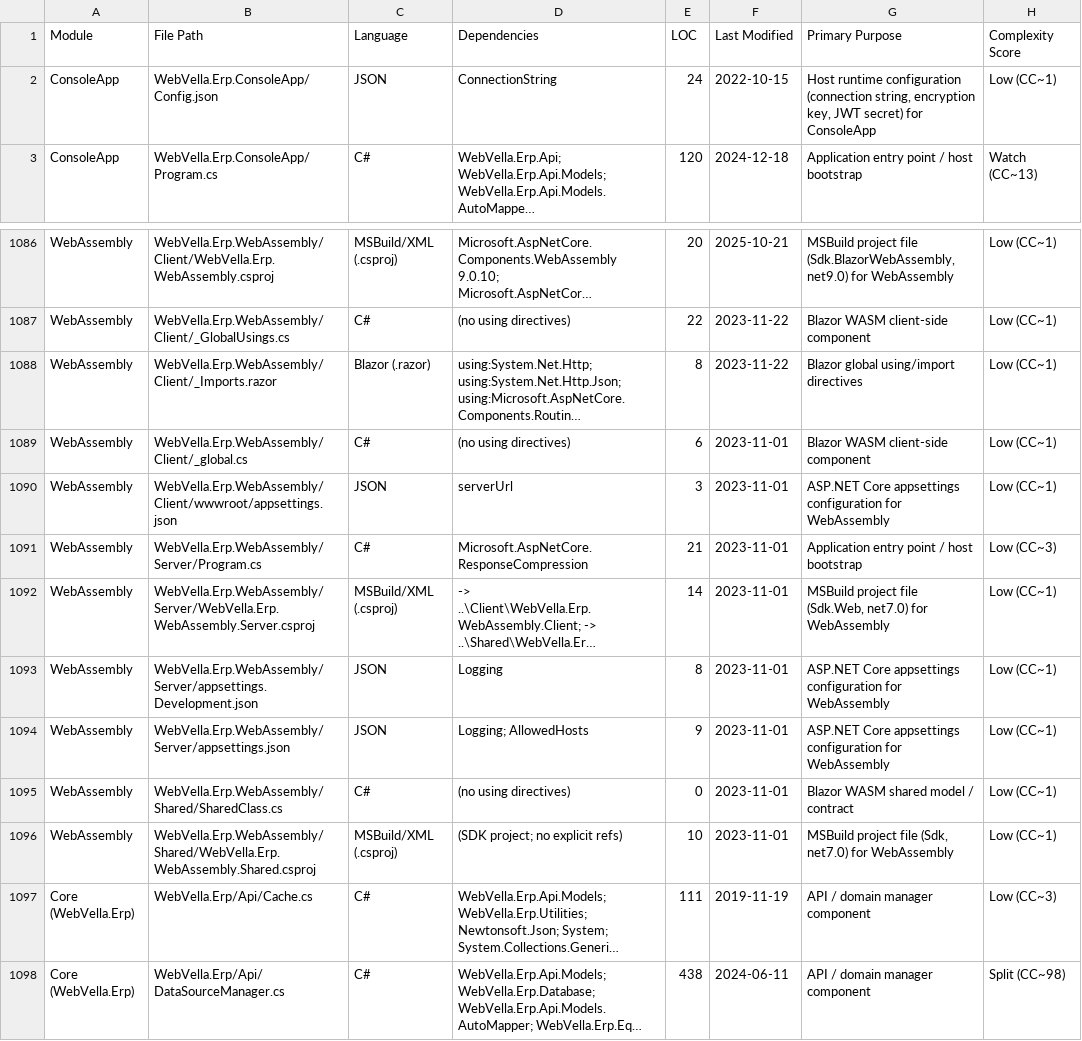
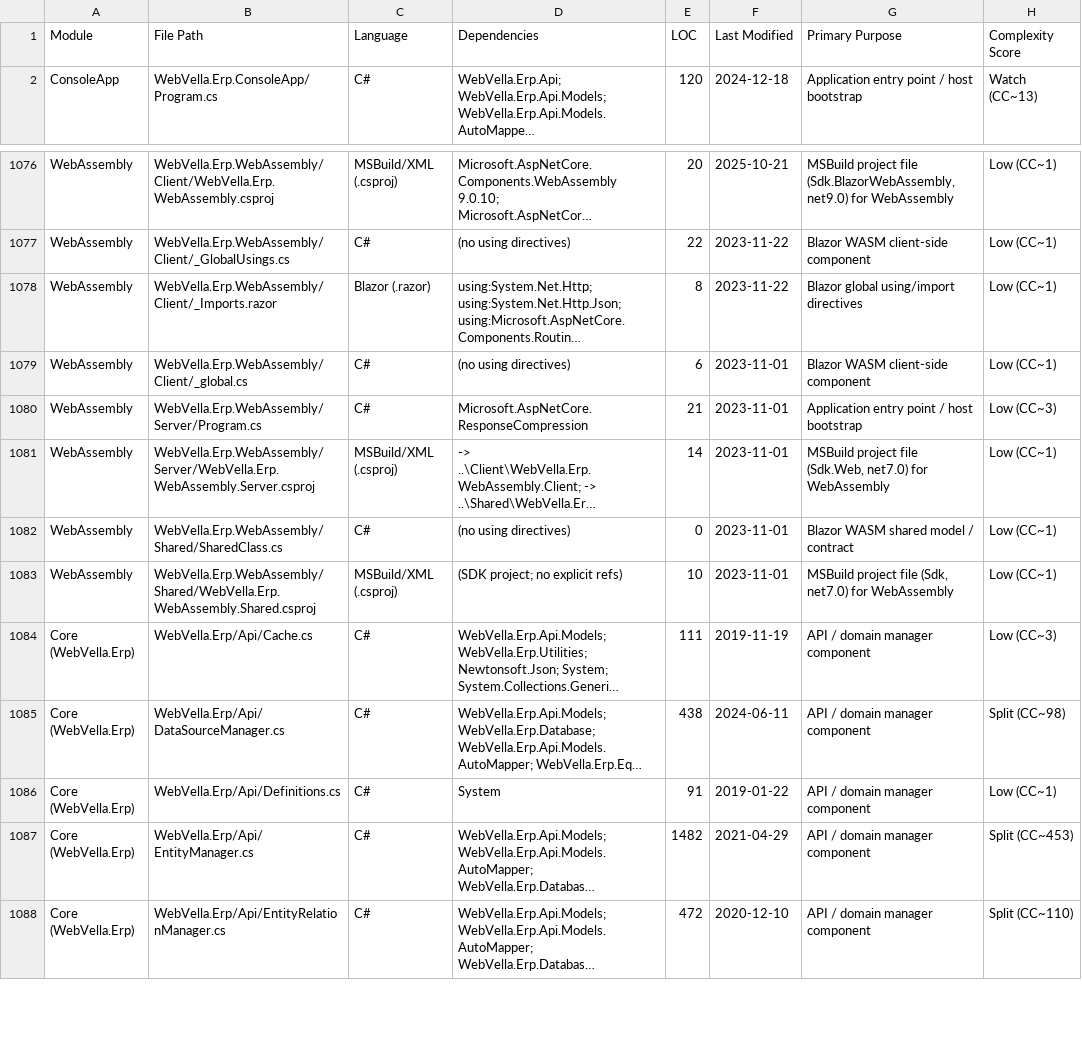
Before and after one commit to blitzy-public-samples/blitzy-WebVella-ERP, a CSV file: docs/reverse-engineering/code-inventory.csv, drawn as a sheet; only a part is shown, gaps mark what is left out; the shorter side is filled out with more unchanged rows; long unchanged cells end in …; the diff covers the shown part only; the diff names each change by its address in the sheet, - before the commit and + after, or states it on an @@ line.

Commit message:
docs(reverse-engineering): address Checkpoint 1 review findings (10/10)
Resolve all code-review findings for the Foundation Coverage Map &
Database Schema checkpoint. Documentation-only; no production code,
config, or schema touched. data-dictionary.csv left untouched (PASS).

code-inventory.csv
- C1 (MAJOR): remove the 13 JSON config rows; Language column now uses
  only the 5 allowed values; CSV = 1,315 rows = 100% primary-file
  coverage (surgical removal, 0 insertions / 13 deletions).

code-inventory.md
- M1 (MAJOR): drop JSON from the documented Language enum; remove the
  Config.json clause from the Dependencies methodology bullet.
- M2 (MAJOR): distinguish 20 project files in repo vs 18 registered in
  WebVella.ERP3.sln (+2 net7.0 WebAssembly projects outside the sln).
- M3 (MAJOR): reword "largest single file" to "largest Web/API
  controller"; note NextPlugin.20190203.cs (11,502 LOC) is the largest
  source file overall.
- C2 (CRITICAL): correct plugin patch summary — only Mail/Next/Project/
  SDK ship dated <Plugin>.YYYYMMDD.cs files (25 total); CRM & MicrosoftCDM
  are ProcessPatches() shells with a commented-out Patch20190123 call;
  Approval has none. Cite a real dated file (SdkPlugin.20181215.cs);
  aligned with database-schema.md §7.3.
- M4 (MAJOR): clarify "no EF Core DbContext/DbSet<T>"; note the custom
  WebVella.Erp.Database.DbContext over Npgsql.
- i6 (INFO): rewrite complexity bands as non-overlapping
  (Low <=10 / Watch 11-15 / High 16-30 / Split >30).
- m5 (MINOR): de-link 19 references to not-yet-created deliverables.
- Add §3.4 summarizing the 13 host configuration files excluded from
  the primary-file CSV; propagate 1,315 totals throughout.

database-schema.md
- C3 (CRITICAL): remove rec_entity_name from the lockstep §6 ERD so it
  contains exactly the 17 physical tables matching data-dictionary.csv;
  add a separate §6.1 conceptual diagram for the dynamic rec_<entity_name>
  pattern (explicitly outside CSV lockstep); strengthen the §8 contract.
- m7 (MINOR): de-link 12 references to not-yet-created deliverables.

```diff
--- a/docs/reverse-engineering/code-inventory.csv
+++ b/docs/reverse-engineering/code-inventory.csv
-row 2: ConsoleApp | WebVella.Erp.ConsoleApp/Config.json | JSON | ConnectionString | 24 | 2022-10-15 | Host runtime configuration (connection string, encryption key, JWT secret) for ConsoleApp | Low (CC~1)
-row 1090: WebAssembly | WebVella.Erp.WebAssembly/Client/wwwroot/appsettings.json | JSON | serverUrl | 3 | 2023-11-01 | ASP.NET Core appsettings configuration for WebAssembly | Low (CC~1)
-row 1093: WebAssembly | WebVella.Erp.WebAssembly/Server/appsettings.Development.json | JSON | Logging | 8 | 2023-11-01 | ASP.NET Core appsettings configuration for WebAssembly | Low (CC~1)
-row 1094: WebAssembly | WebVella.Erp.WebAssembly/Server/appsettings.json | JSON | Logging; AllowedHosts | 9 | 2023-11-01 | ASP.NET Core appsettings configuration for WebAssembly | Low (CC~1)
```
Also changed, not shown: 9 removed rows elsewhere in this file, 2 other files.
